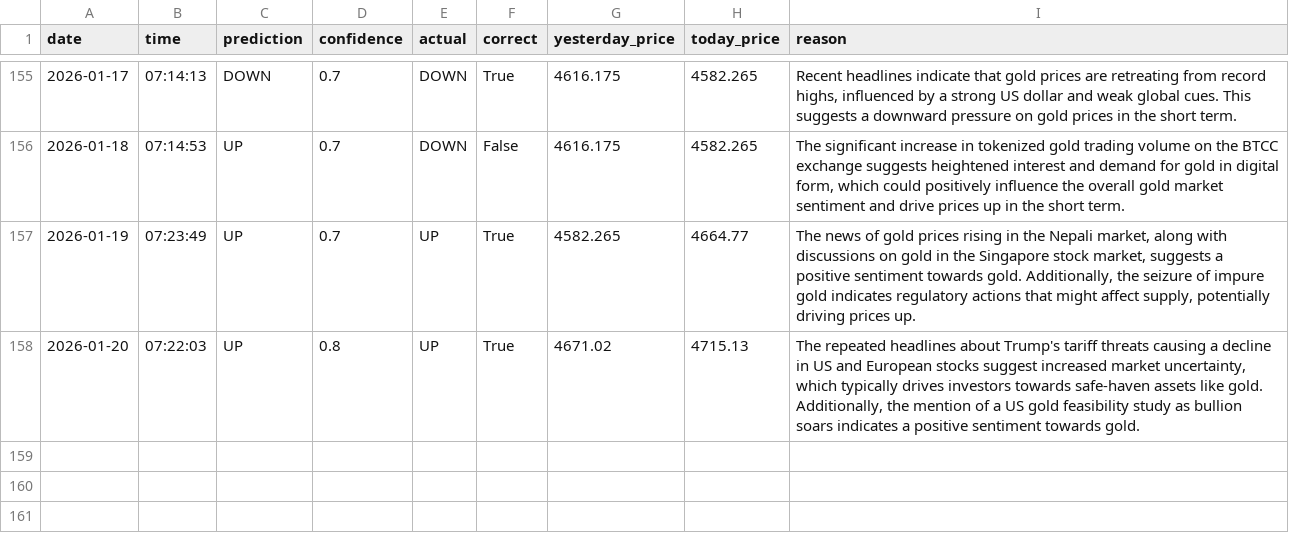
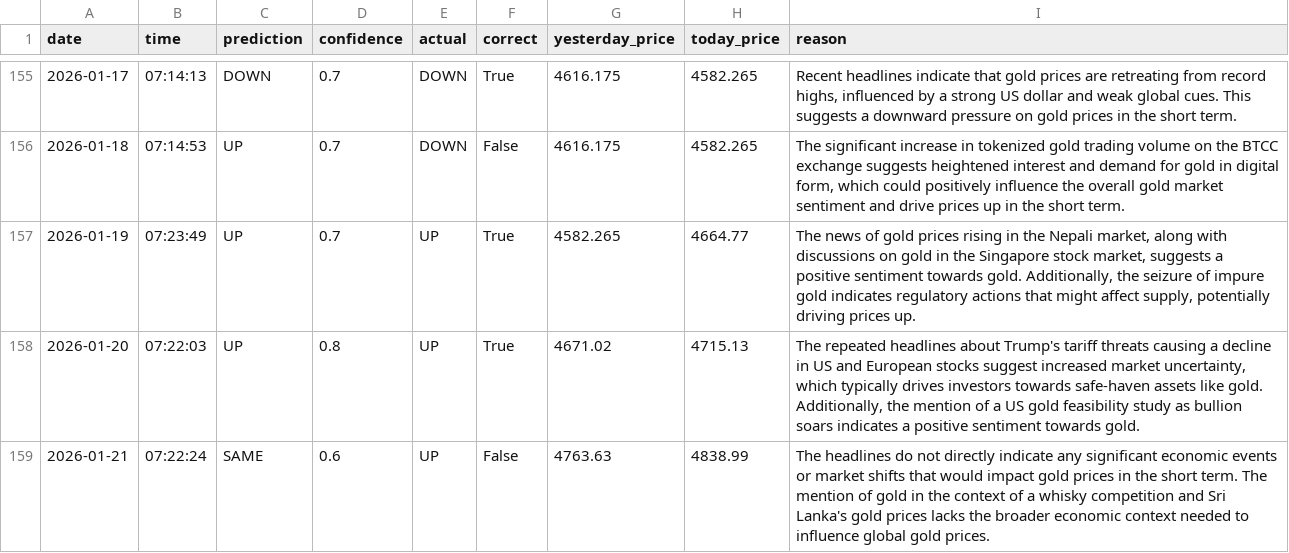
Before and after one commit to phoenixpeak/btc-predictor, a CSV file: gold_predictions_log.csv, drawn as a sheet; only a part is shown, gaps mark what is left out; the diff names each change by its address in the sheet, - before the commit and + after, or states it on an @@ line.

```diff
--- a/gold_predictions_log.csv
+++ b/gold_predictions_log.csv
+row 159: 2026-01-21 | 07:22:24 | SAME | 0.6 | UP | False | 4763.63 | 4838.99 | The headlines do not directly indicate any significant economic events or market shifts that would impact gold prices in the short term. The mention of gold in the context of a whisky competition and Sri Lanka's gold prices lacks the broader economic context needed to influence global gold prices.
```
Also changed, not shown: btc_predictions_log.csv.
